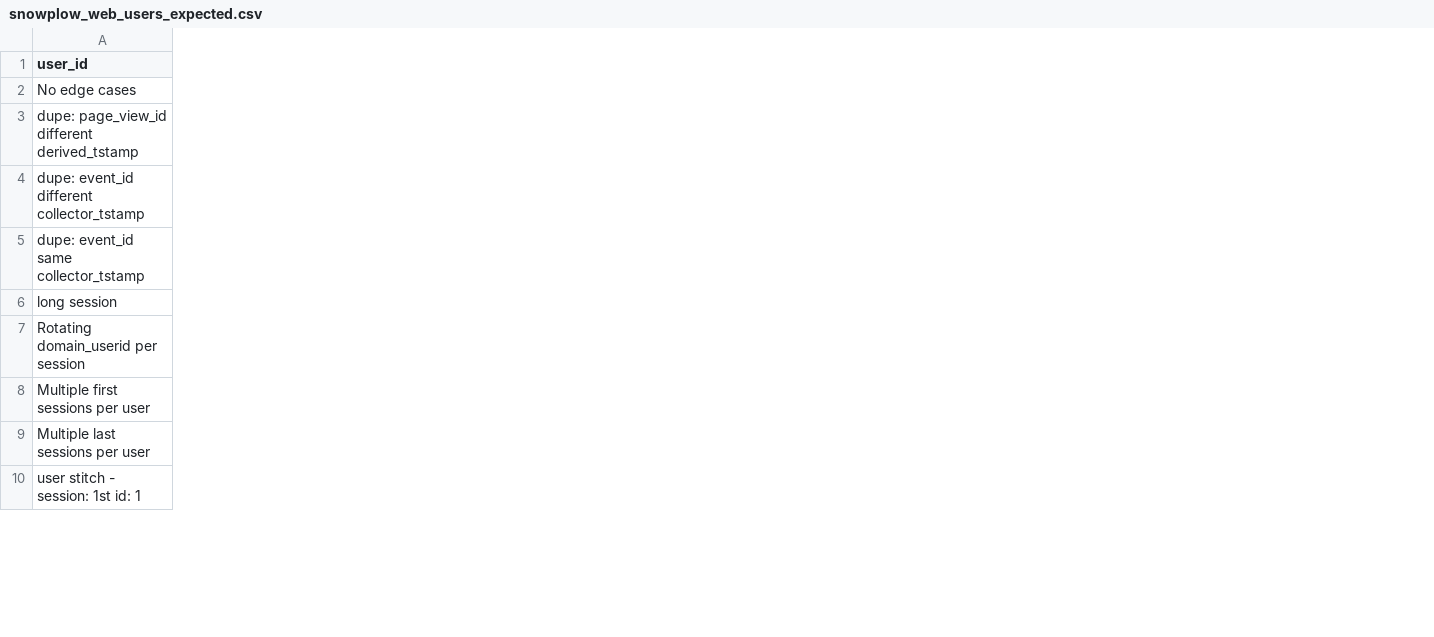
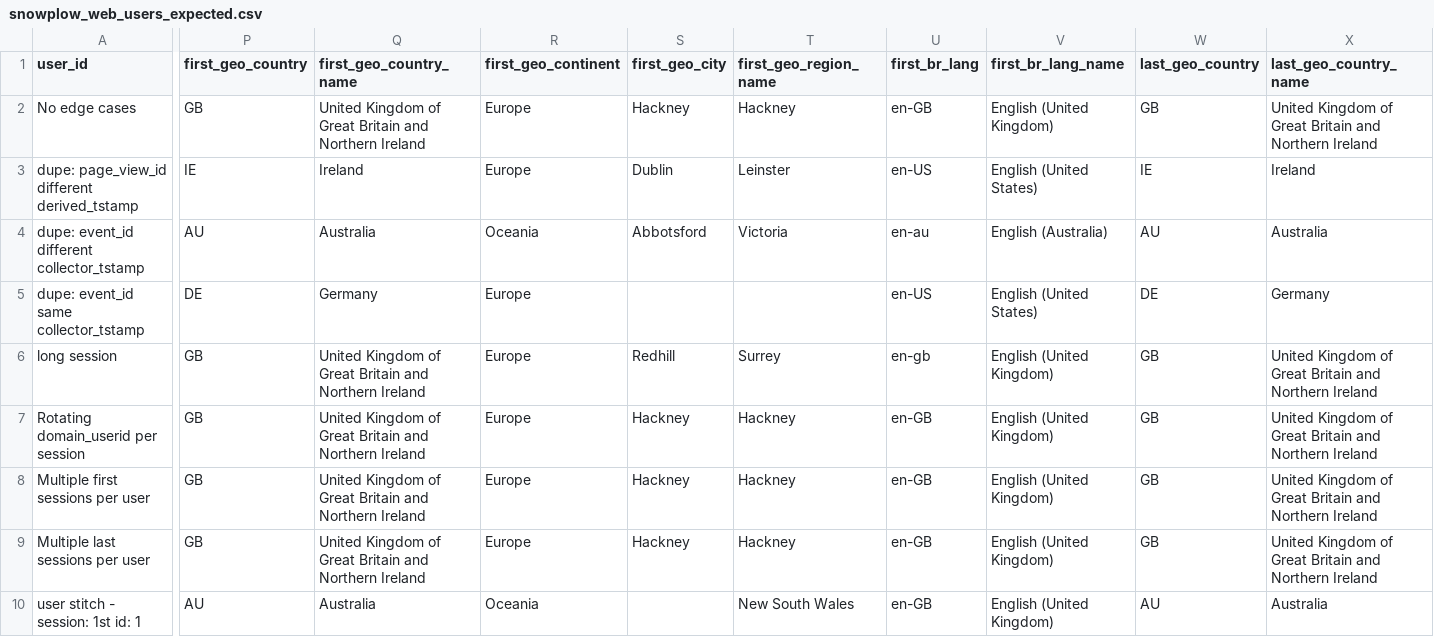
Before and after one commit to snowplow/dbt-snowplow-web, a CSV file: integration_tests/data/expected/default/snowplow_web_users_expected.csv, drawn as a sheet; only a part is shown, gaps mark what is left out; the diff covers the shown part only; the diff names each change by its address in the sheet, - before the commit and + after, or states it on an @@ line.

```diff
--- a/integration_tests/data/expected/default/snowplow_web_users_expected.csv
+++ b/integration_tests/data/expected/default/snowplow_web_users_expected.csv
+column P (first_geo_country), rows 2-10: GB | IE | AU | DE | GB | GB | GB | GB | AU
+column Q (first_geo_country_name), rows 2-10: United Kingdom of Great Britain and Northern Ireland | Ireland | Australia | Germany | United Kingdom of Great Britain and Northern Ireland | United Kingdom of Great Britain and Northern Ireland | United Kingdom of Great Britain and Northern Ireland | United Kingdom of Great Britain and Northern Ireland | Australia
+column R (first_geo_continent), rows 2-10: Europe | Europe | Oceania | Europe | Europe | Europe | Europe | Europe | Oceania
+column S (first_geo_city), rows 2-9: Hackney | Dublin | Abbotsford |  | Redhill | Hackney | Hackney | Hackney
+column T (first_geo_region_name), rows 2-10: Hackney | Leinster | Victoria |  | Surrey | Hackney | Hackney | Hackney | New South Wales
+column U (first_br_lang), rows 2-10: en-GB | en-US | en-au | en-US | en-gb | en-GB | en-GB | en-GB | en-GB
+column V (first_br_lang_name), rows 2-10: English (United Kingdom) | English (United States) | English (Australia) | English (United States) | English (United Kingdom) | English (United Kingdom) | English (United Kingdom) | English (United Kingdom) | English (United Kingdom)
+column W (last_geo_country), rows 2-10: GB | IE | AU | DE | GB | GB | GB | GB | AU
+column X (last_geo_country_name), rows 2-10: United Kingdom of Great Britain and Northern Ireland | Ireland | Australia | Germany | United Kingdom of Great Britain and Northern Ireland | United Kingdom of Great Britain and Northern Ireland | United Kingdom of Great Britain and Northern Ireland | United Kingdom of Great Britain and Northern Ireland | Australia
```
Also changed, not shown: 7 added columns and 2 edited cells elsewhere in this file, integration_tests/data/expected/bigquery/snowplow_web_page_views_expected.csv, integration_tests/data/expected/databricks/snowplow_web_page_views_expected.csv, 38 other files.
